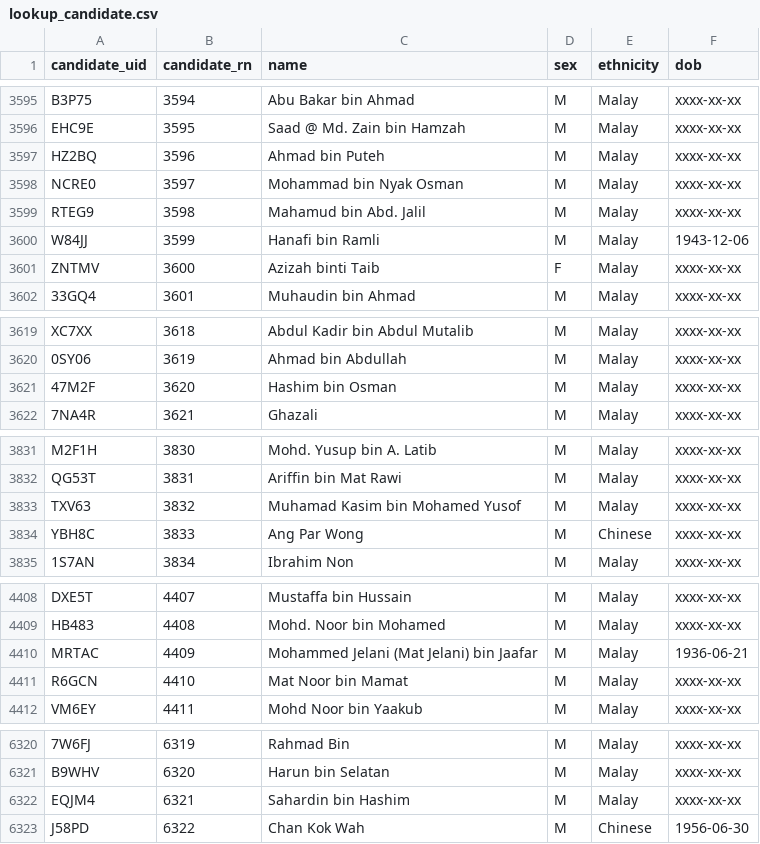
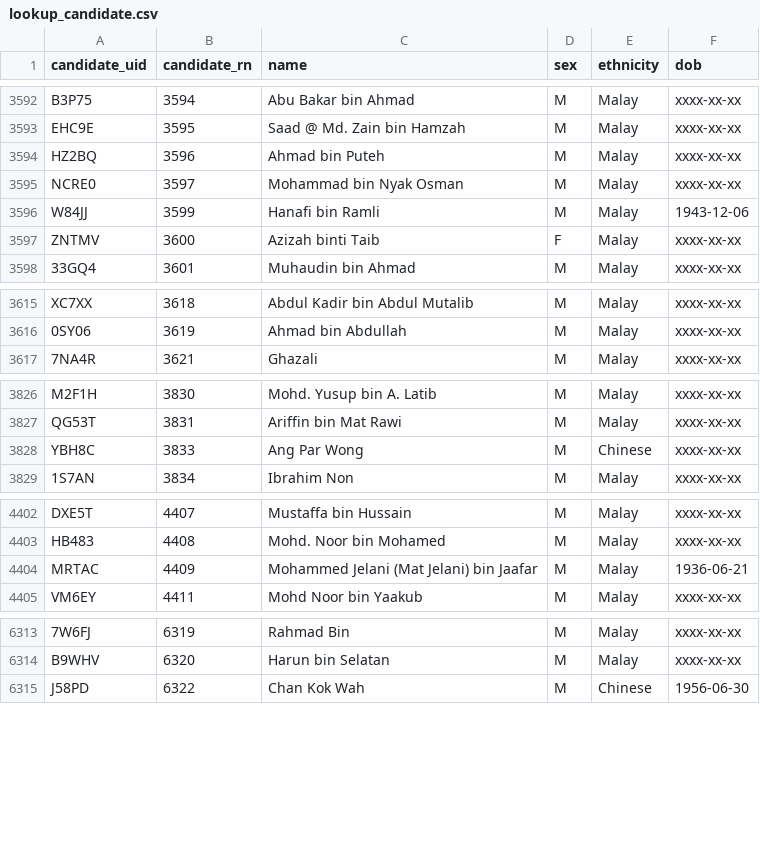
Before and after one commit to zachtheyek/meco-data, a CSV file: raw/lookup_candidate.csv, drawn as a sheet; only a part is shown, gaps mark what is left out; removed rows and columns are numbered as before the commit, all else as after; the diff covers the shown part only; the diff names each change by its address in the sheet, - before the commit and + after, or states it on an @@ line.

```diff
--- a/raw/lookup_candidate.csv
+++ b/raw/lookup_candidate.csv
-row 3599: RTEG9 | 3598 | Mahamud bin Abd. Jalil | M | Malay | xxxx-xx-xx
-row 3621: 47M2F | 3620 | Hashim bin Osman | M | Malay | xxxx-xx-xx
-row 3833: TXV63 | 3832 | Muhamad Kasim bin Mohamed Yusof | M | Malay | xxxx-xx-xx
-row 4411: R6GCN | 4410 | Mat Noor bin Mamat | M | Malay | xxxx-xx-xx
-row 6322: EQJM4 | 6321 | Sahardin bin Hashim | M | Malay | xxxx-xx-xx
```
Also changed, not shown: 7 added rows, 12 removed rows and 3 edited cells elsewhere in this file, 12 other files.
